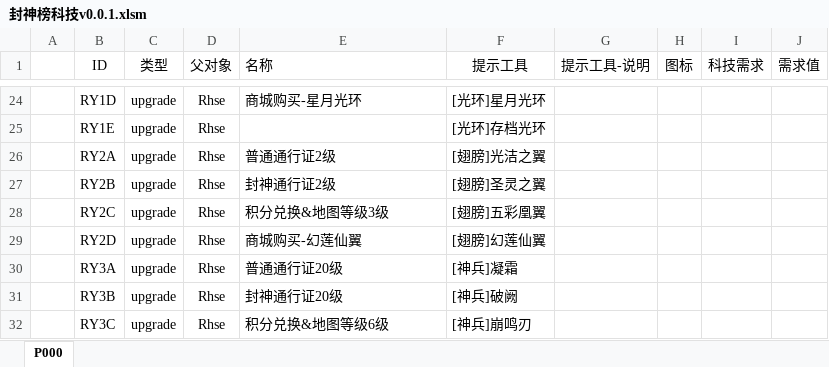
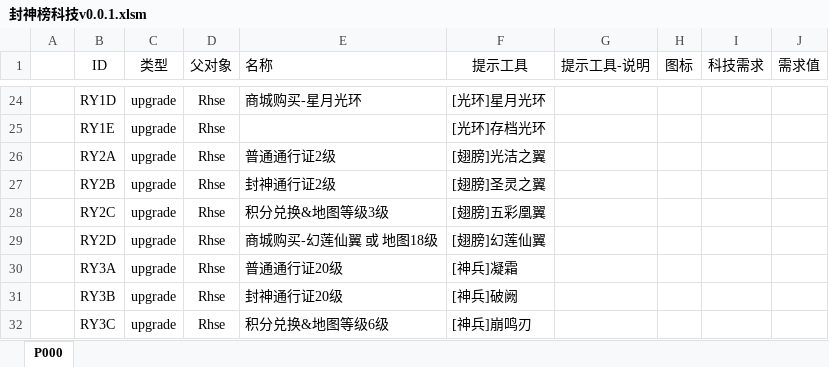
Before and after one commit to MageEgg/MageGame, an Excel workbook: 封神榜科技v0.0.1.xlsm, sheet P000, drawn as a sheet; only a part is shown, gaps mark what is left out; values as stored, in another font and other column widths than the file's, no borders; the diff names each change by its address in the sheet, - before the commit and + after, or states it on an @@ line.

```diff
--- a/封神榜科技v0.0.1.xlsm (sheet P000)
+++ b/封神榜科技v0.0.1.xlsm (sheet P000)
-E29 (名称): 商城购买-幻莲仙翼
+E29 (名称): 商城购买-幻莲仙翼 或 地图18级
```
Also changed, not shown: 6 other files.
